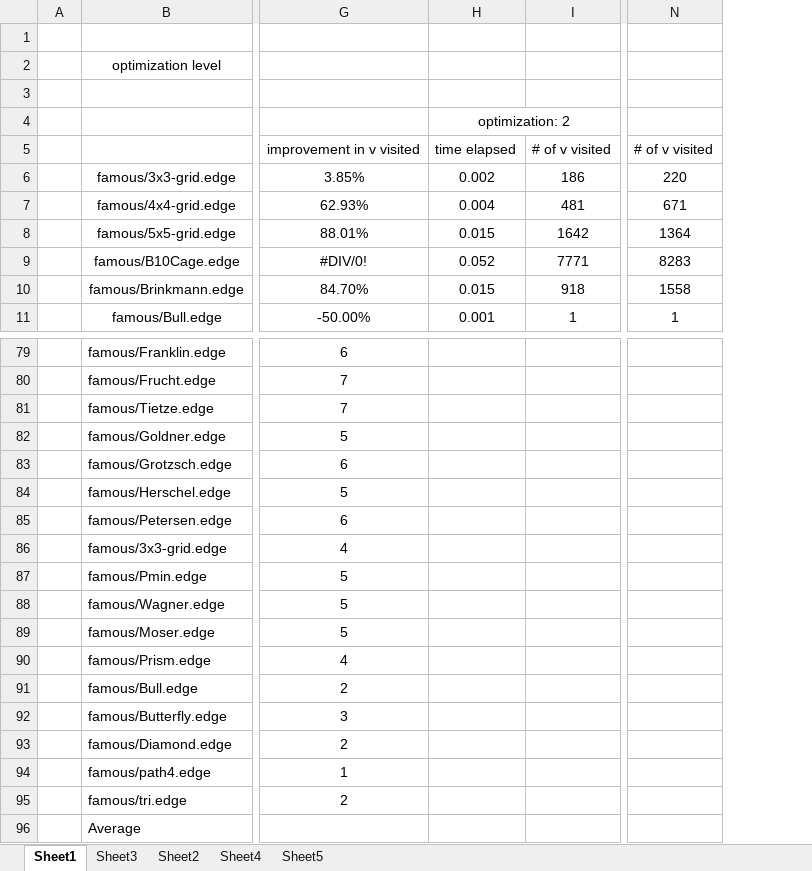
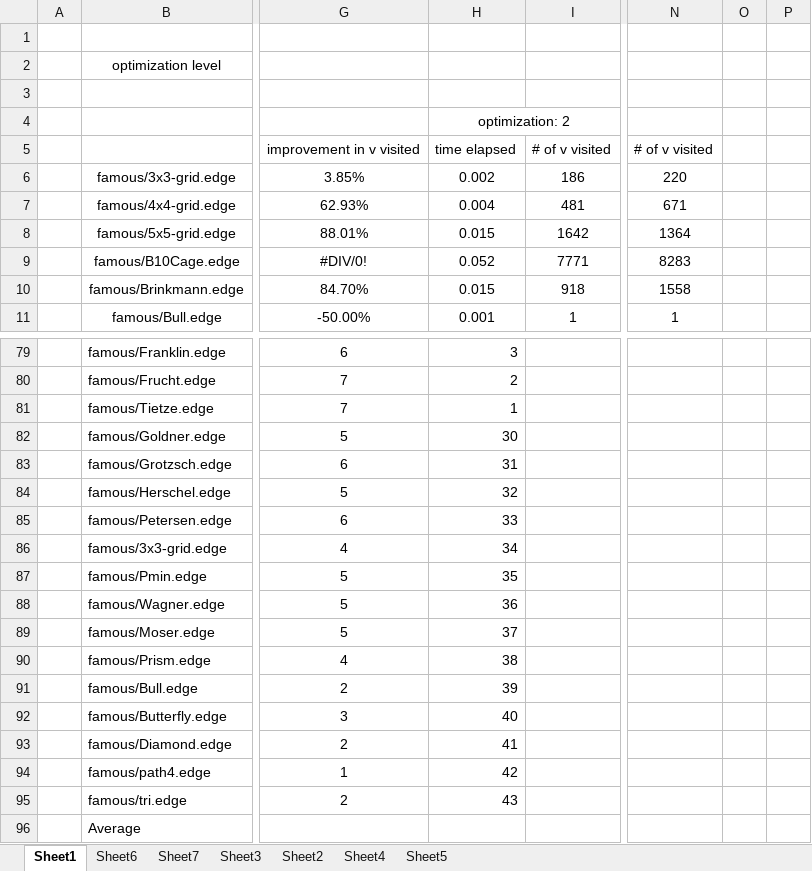
Before and after one commit to Tymon555/vc-solver, an Excel workbook: tests results.xlsx, sheet Sheet1, drawn as a sheet; only a part is shown, gaps mark what is left out; values as stored, in another font and other column widths than the file's, no borders; charts and pictures not drawn; the diff covers the shown part only; the diff names each change by its address in the sheet, - before the commit and + after, or states it on an @@ line.

```diff
--- a/tests results.xlsx (sheet Sheet1)
+++ b/tests results.xlsx (sheet Sheet1)
+sheet tab: Sheet6
+sheet tab: Sheet7
+column O, empty
+column P, empty
-H79: (empty)
+H79: 3
-H80: (empty)
+H80: 2
-H81: (empty)
+H81: 1
-H82: (empty)
+H82: 30
-H83: (empty)
+H83: 31
-H84: (empty)
+H84: 32
-H85: (empty)
+H85: 33
-H86: (empty)
+H86: 34
-H87: (empty)
+H87: 35
-H88: (empty)
+H88: 36
-H89: (empty)
+H89: 37
-H90: (empty)
+H90: 38
-H91: (empty)
+H91: 39
-H92: (empty)
+H92: 40
-H93: (empty)
+H93: 41
-H94: (empty)
+H94: 42
-H95: (empty)
+H95: 43
```
Also changed, not shown: 56 added rows and 28 edited cells elsewhere in this sheet, charts or pictures, 1 other file.
